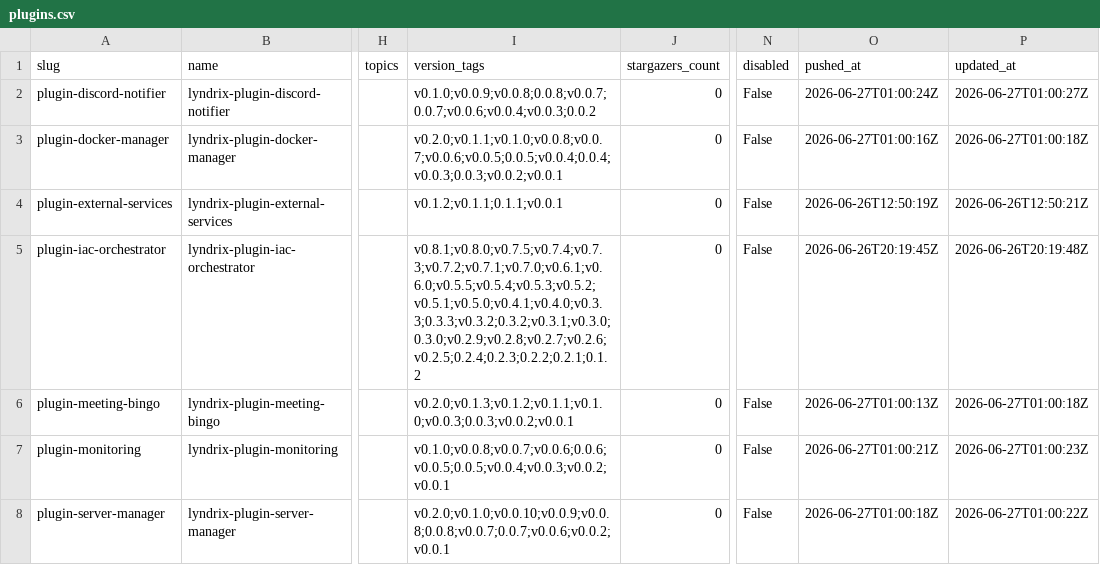
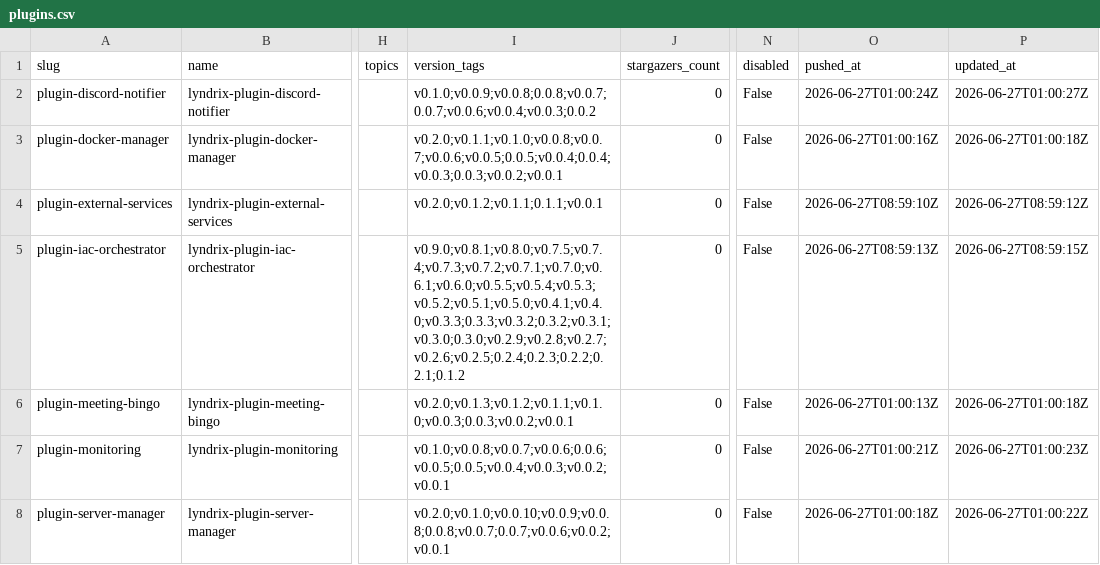
Before and after one commit to lyndrix-platform/lyndrix-plugin-collection, a CSV file: plugin-directory/plugins.csv, drawn as a sheet; only a part is shown, gaps mark what is left out; the diff names each change by its address in the sheet, - before the commit and + after, or states it on an @@ line.

```diff
--- a/plugin-directory/plugins.csv
+++ b/plugin-directory/plugins.csv
-I4 (version_tags): v0.1.2;v0.1.1;0.1.1;v0.0.1
+I4 (version_tags): v0.2.0;v0.1.2;v0.1.1;0.1.1;v0.0.1
-O4 (pushed_at): 2026-06-26T12:50:19Z
+O4 (pushed_at): 2026-06-27T08:59:10Z
-P4 (updated_at): 2026-06-26T12:50:21Z
+P4 (updated_at): 2026-06-27T08:59:12Z
-I5 (version_tags): v0.8.1;v0.8.0;v0.7.5;v0.7.4;v0.7.3;v0.7.2;v0.7.1;v0.7.0;v0.6.1;v0.6.0;v0.5.5;v0.5.4;v0.5.3;v0.5.2;v0.5.1;v0.5.0;v0.4.1;v0.4.0;v0.3.3;0.3.3;v0.3.2;0.3.2;v0.3.1;v0.3.0;0.3.0;v0.2.9;v0.2.8;v0.2.7;v0.2.6;v0.2.5;0.2.4;0.2.3;0.2.2;0.2.1;0.1.2
+I5 (version_tags): v0.9.0;v0.8.1;v0.8.0;v0.7.5;v0.7.4;v0.7.3;v0.7.2;v0.7.1;v0.7.0;v0.6.1;v0.6.0;v0.5.5;v0.5.4;v0.5.3;v0.5.2;v0.5.1;v0.5.0;v0.4.1;v0.4.0;v0.3.3;0.3.3;v0.3.2;0.3.2;v0.3.1;v0.3.0;0.3.0;v0.2.9;v0.2.8;v0.2.7;v0.2.6;v0.2.5;0.2.4;0.2.3;0.2.2;0.2.1;0.1.2
-O5 (pushed_at): 2026-06-26T20:19:45Z
+O5 (pushed_at): 2026-06-27T08:59:13Z
-P5 (updated_at): 2026-06-26T20:19:48Z
+P5 (updated_at): 2026-06-27T08:59:15Z
```
Also changed, not shown: 1 other file.
